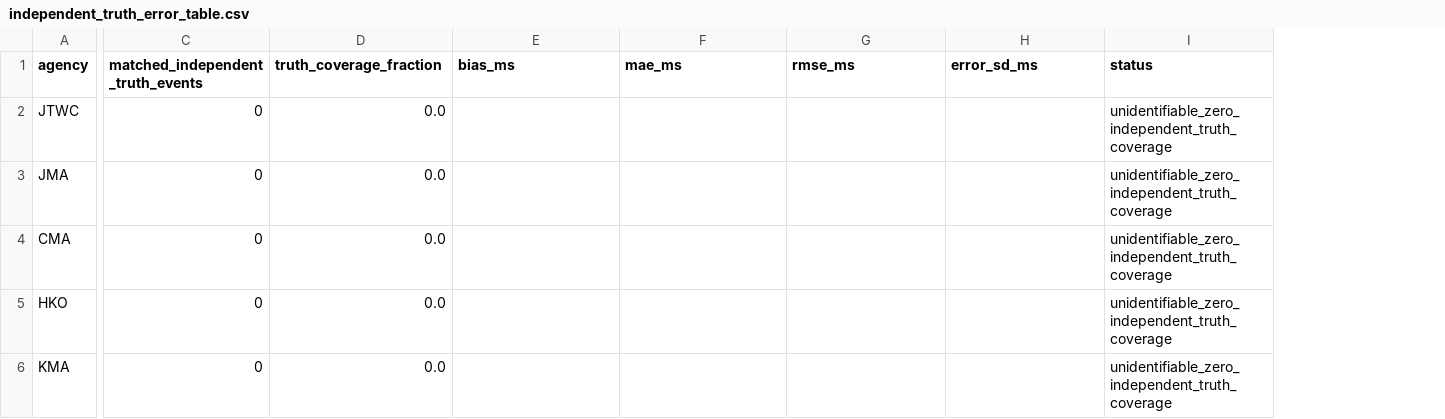
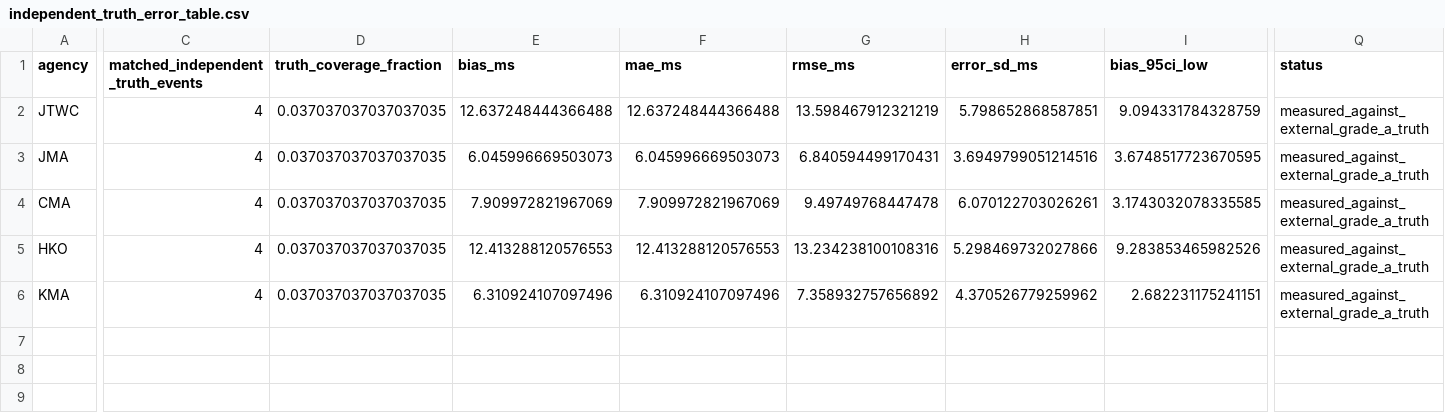
Before and after one commit to taozhe6/honest-typhoon-experiment, a CSV file: ibtracs-agency-disagreement/outputs/b_branch/independent_truth_error_table.csv, drawn as a sheet; only a part is shown, gaps mark what is left out; addresses are those after the commit; the diff covers the shown part only; the diff names each change by its address in the sheet, - before the commit and + after, or states it on an @@ line.

Commit message:
complete external landfall truth audit

```diff
--- a/ibtracs-agency-disagreement/outputs/b_branch/independent_truth_error_table.csv
+++ b/ibtracs-agency-disagreement/outputs/b_branch/independent_truth_error_table.csv
+column I (bias_95ci_low), rows 2-6: 9.094331784328759 | 3.6748517723670595 | 3.1743032078335585 | 9.283853465982526 | 2.682231175241151
-C2:C6 (matched_independent_truth_events): 0
+C2:C6 (matched_independent_truth_events): 4
-D2:D6 (truth_coverage_fraction): 0.0
+D2:D6 (truth_coverage_fraction): 0.037037037037037035
-E2 (bias_ms): (empty)
+E2 (bias_ms): 12.637248444366488
-F2 (mae_ms): (empty)
+F2 (mae_ms): 12.637248444366488
-G2 (rmse_ms): (empty)
+G2 (rmse_ms): 13.598467912321219
-H2 (error_sd_ms): (empty)
+H2 (error_sd_ms): 5.798652868587851
-Q2:Q6 (status): unidentifiable_zero_independent_truth_coverage
+Q2:Q6 (status): measured_against_external_grade_a_truth
-E3 (bias_ms): (empty)
+E3 (bias_ms): 6.045996669503073
-F3 (mae_ms): (empty)
+F3 (mae_ms): 6.045996669503073
-G3 (rmse_ms): (empty)
+G3 (rmse_ms): 6.840594499170431
-H3 (error_sd_ms): (empty)
+H3 (error_sd_ms): 3.6949799051214516
-E4 (bias_ms): (empty)
+E4 (bias_ms): 7.909972821967069
-F4 (mae_ms): (empty)
+F4 (mae_ms): 7.909972821967069
-G4 (rmse_ms): (empty)
+G4 (rmse_ms): 9.49749768447478
-H4 (error_sd_ms): (empty)
+H4 (error_sd_ms): 6.070122703026261
-E5 (bias_ms): (empty)
+E5 (bias_ms): 12.413288120576553
-F5 (mae_ms): (empty)
+F5 (mae_ms): 12.413288120576553
-G5 (rmse_ms): (empty)
+G5 (rmse_ms): 13.234238100108316
-H5 (error_sd_ms): (empty)
+H5 (error_sd_ms): 5.298469732027866
-E6 (bias_ms): (empty)
+E6 (bias_ms): 6.310924107097496
-F6 (mae_ms): (empty)
+F6 (mae_ms): 6.310924107097496
-G6 (rmse_ms): (empty)
+G6 (rmse_ms): 7.358932757656892
-H6 (error_sd_ms): (empty)
+H6 (error_sd_ms): 4.370526779259962
```
Also changed, not shown: 7 added columns elsewhere in this file, 30 other files.
